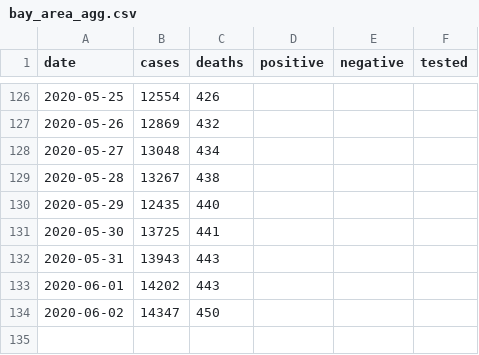
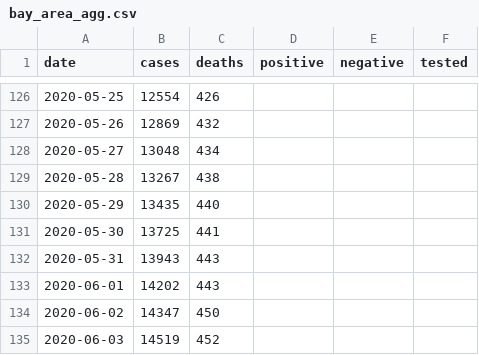
Before and after one commit to klintkanopka/COVID-19, a CSV file: data/bay_area_agg.csv, drawn as a sheet; only a part is shown, gaps mark what is left out.

```diff
--- a/data/bay_area_agg.csv
+++ b/data/bay_area_agg.csv
@@ -129,3 +129,3 @@ date,cases,deaths,positive,negative,tested
 2020-05-28,13267,438,,,
-2020-05-29,12435,440,,,
+2020-05-29,13435,440,,,
 2020-05-30,13725,441,,,
@@ -134 +134,2 @@ date,cases,deaths,positive,negative,tested
 2020-06-02,14347,450,,,
+2020-06-03,14519,452,,,
```
Also changed, not shown: data/california_agg.csv, data/santa_clara_agg.csv.
